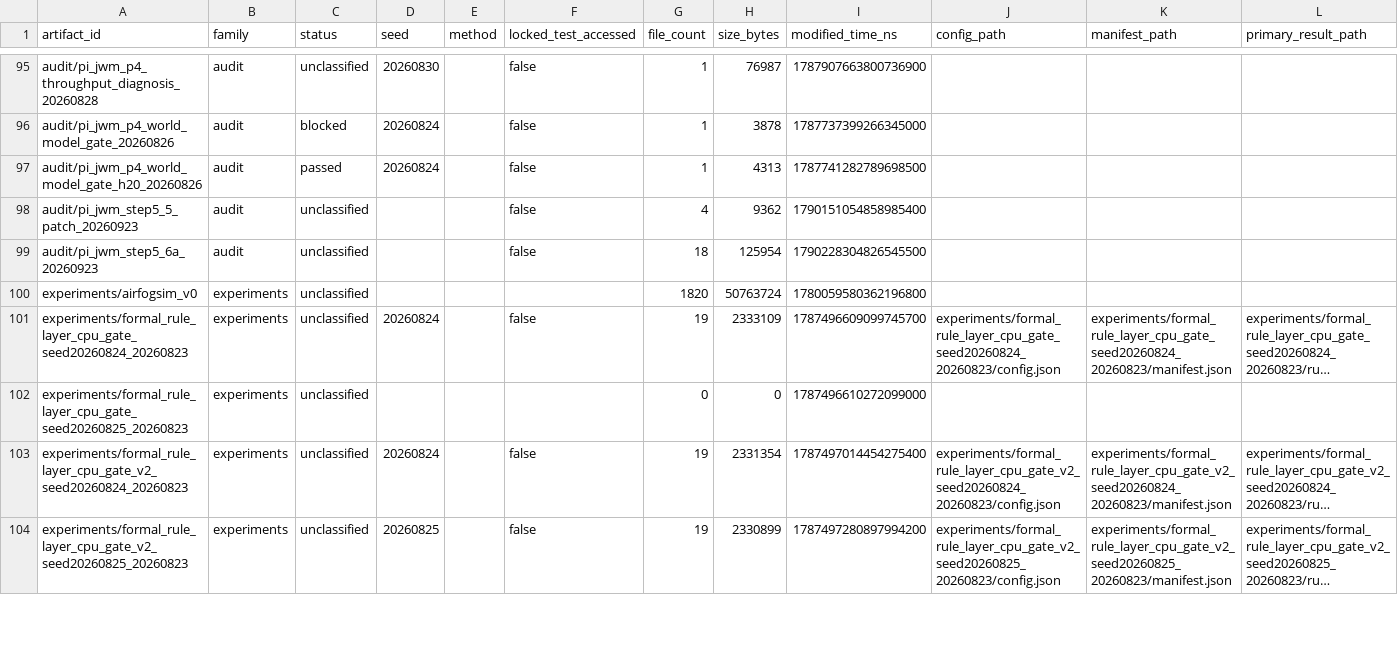
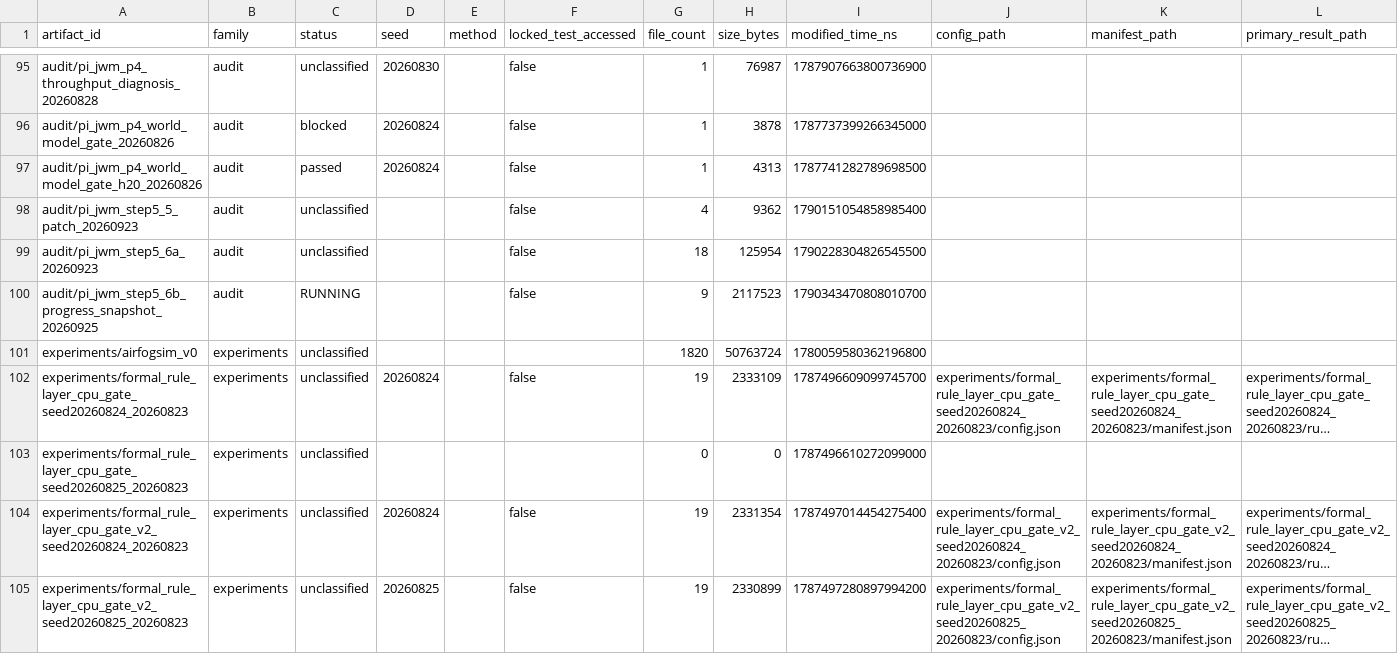
Before and after one commit to yys806/network-state-world-model, a CSV file: docs/registries/generated/artifact_catalog.csv, drawn as a sheet; only a part is shown, gaps mark what is left out; long unchanged cells end in …; rows hold the shown columns only; the diff names each change by its address in the sheet, - before the commit and + after, or states it on an @@ line.

```diff
--- a/docs/registries/generated/artifact_catalog.csv
+++ b/docs/registries/generated/artifact_catalog.csv
+row 100: audit/pi_jwm_step5_6b_progress_snapshot_20260925 | audit | RUNNING |  |  | false | 9 | 2117523 | 1790343470808010700
```
Also changed, not shown: docs/registries/generated/tracked_file_inventory.csv, 16 other files.
